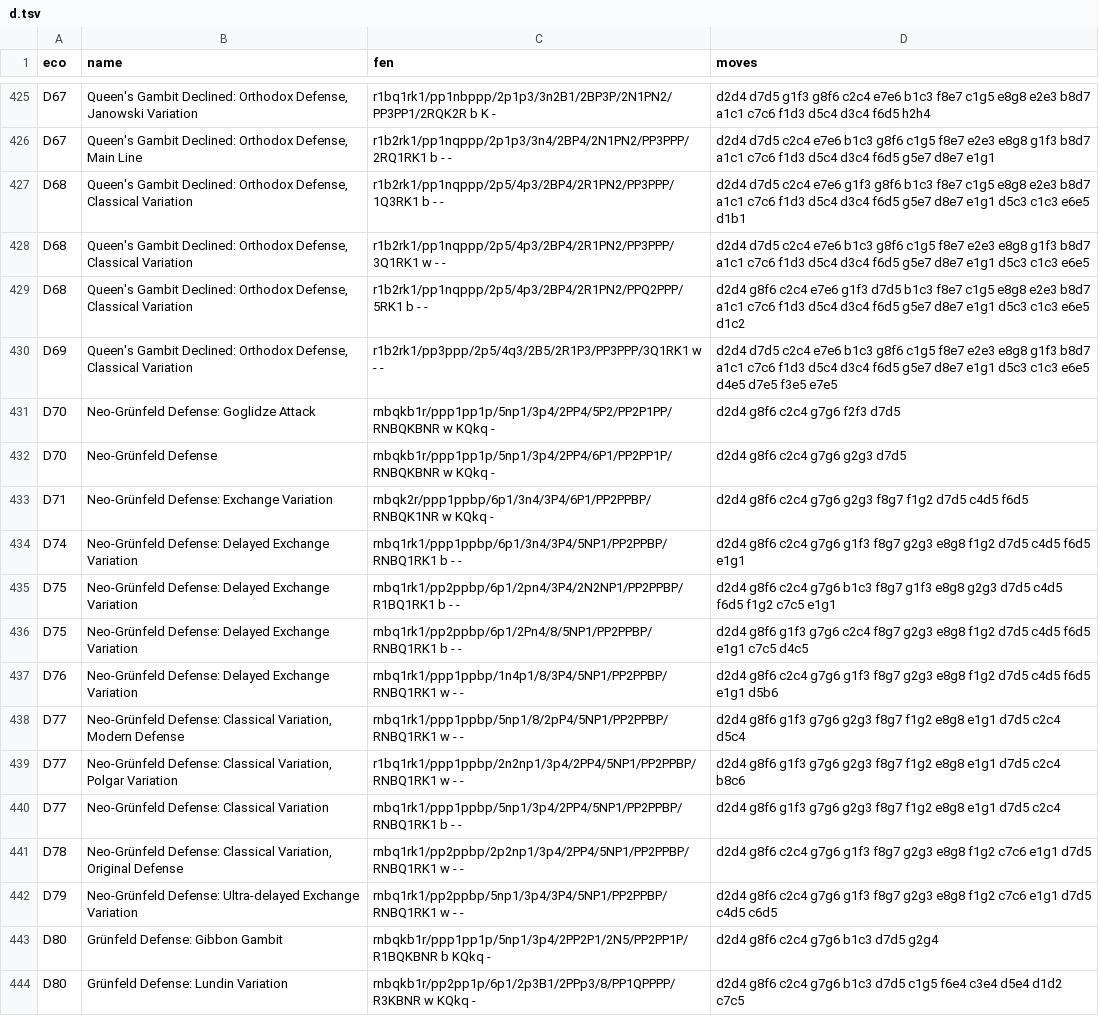
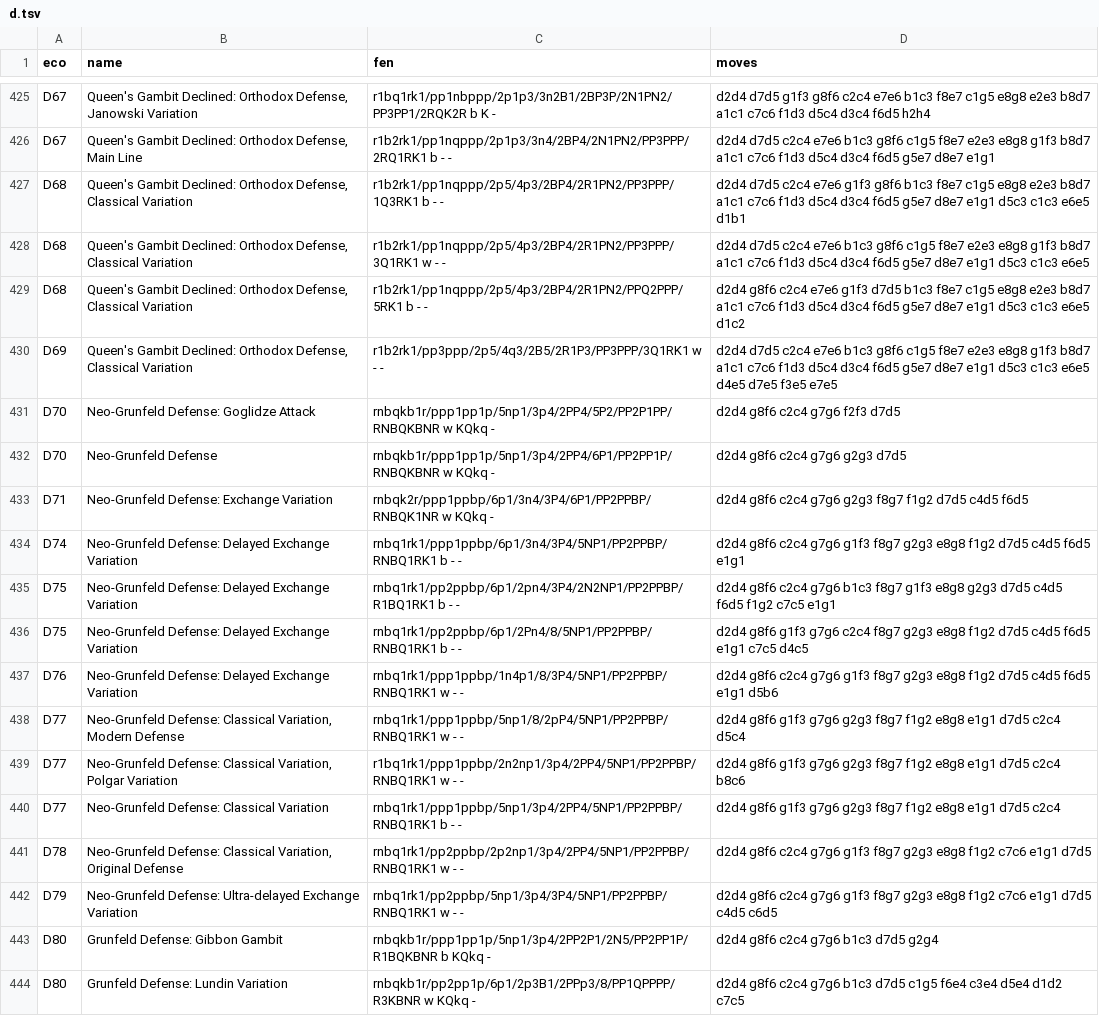
Before and after one commit to napoleon-commits/SelmaChessApp, a TSV file: src/static/eco/d.tsv, drawn as a sheet; only a part is shown, gaps mark what is left out; the diff covers the shown part only.

```diff
--- a/src/static/eco/d.tsv
+++ b/src/static/eco/d.tsv
@@ -430,15 +430,15 @@ D68	Queen's Gambit Declined: Orthodox Defense, Classical Variation	r1b2rk1/pp1nq
 D69	Queen's Gambit Declined: Orthodox Defense, Classical Variation	r1b2rk1/pp3ppp/2p5/4q3/2B5/2R1P3/PP3PPP/3Q1RK1 w - -	d2d4 d7d5 c2c4 e7e6 b1c3 g8f6 c1g5 f8e7 e2e3 e8g8 g1f3 b8d7 a1c1 c7c6 f1d3 d5c4 d3c4 f6d5 g5e7 d8e7 e1g1 d5c3 c1c3 e6e5 d4e5 d7e5 f3e5 e7e5
-D70	Neo-Grünfeld Defense: Goglidze Attack	rnbqkb1r/ppp1pp1p/5np1/3p4/2PP4/5P2/PP2P1PP/RNBQKBNR w KQkq -	d2d4 g8f6 c2c4 g7g6 f2f3 d7d5
-D70	Neo-Grünfeld Defense	rnbqkb1r/ppp1pp1p/5np1/3p4/2PP4/6P1/PP2PP1P/RNBQKBNR w KQkq -	d2d4 g8f6 c2c4 g7g6 g2g3 d7d5
-D71	Neo-Grünfeld Defense: Exchange Variation	rnbqk2r/ppp1ppbp/6p1/3n4/3P4/6P1/PP2PPBP/RNBQK1NR w KQkq -	d2d4 g8f6 c2c4 g7g6 g2g3 f8g7 f1g2 d7d5 c4d5 f6d5
-D74	Neo-Grünfeld Defense: Delayed Exchange Variation	rnbq1rk1/ppp1ppbp/6p1/3n4/3P4/5NP1/PP2PPBP/RNBQ1RK1 b - -	d2d4 g8f6 c2c4 g7g6 g1f3 f8g7 g2g3 e8g8 f1g2 d7d5 c4d5 f6d5 e1g1
-D75	Neo-Grünfeld Defense: Delayed Exchange Variation	rnbq1rk1/pp2ppbp/6p1/2pn4/3P4/2N2NP1/PP2PPBP/R1BQ1RK1 b - -	d2d4 g8f6 c2c4 g7g6 b1c3 f8g7 g1f3 e8g8 g2g3 d7d5 c4d5 f6d5 f1g2 c7c5 e1g1
-D75	Neo-Grünfeld Defense: Delayed Exchange Variation	rnbq1rk1/pp2ppbp/6p1/2Pn4/8/5NP1/PP2PPBP/RNBQ1RK1 b - -	d2d4 g8f6 g1f3 g7g6 c2c4 f8g7 g2g3 e8g8 f1g2 d7d5 c4d5 f6d5 e1g1 c7c5 d4c5
-D76	Neo-Grünfeld Defense: Delayed Exchange Variation	rnbq1rk1/ppp1ppbp/1n4p1/8/3P4/5NP1/PP2PPBP/RNBQ1RK1 w - -	d2d4 g8f6 c2c4 g7g6 g1f3 f8g7 g2g3 e8g8 f1g2 d7d5 c4d5 f6d5 e1g1 d5b6
-D77	Neo-Grünfeld Defense: Classical Variation, Modern Defense	rnbq1rk1/ppp1ppbp/5np1/8/2pP4/5NP1/PP2PPBP/RNBQ1RK1 w - -	d2d4 g8f6 g1f3 g7g6 g2g3 f8g7 f1g2 e8g8 e1g1 d7d5 c2c4 d5c4
-D77	Neo-Grünfeld Defense: Classical Variation, Polgar Variation	r1bq1rk1/ppp1ppbp/2n2np1/3p4/2PP4/5NP1/PP2PPBP/RNBQ1RK1 w - -	d2d4 g8f6 g1f3 g7g6 g2g3 f8g7 f1g2 e8g8 e1g1 d7d5 c2c4 b8c6
-D77	Neo-Grünfeld Defense: Classical Variation	rnbq1rk1/ppp1ppbp/5np1/3p4/2PP4/5NP1/PP2PPBP/RNBQ1RK1 b - -	d2d4 g8f6 g1f3 g7g6 g2g3 f8g7 f1g2 e8g8 e1g1 d7d5 c2c4
-D78	Neo-Grünfeld Defense: Classical Variation, Original Defense	rnbq1rk1/pp2ppbp/2p2np1/3p4/2PP4/5NP1/PP2PPBP/RNBQ1RK1 w - -	d2d4 g8f6 c2c4 g7g6 g1f3 f8g7 g2g3 e8g8 f1g2 c7c6 e1g1 d7d5
-D79	Neo-Grünfeld Defense: Ultra-delayed Exchange Variation	rnbq1rk1/pp2ppbp/5np1/3p4/3P4/5NP1/PP2PPBP/RNBQ1RK1 w - -	d2d4 g8f6 c2c4 g7g6 g1f3 f8g7 g2g3 e8g8 f1g2 c7c6 e1g1 d7d5 c4d5 c6d5
-D80	Grünfeld Defense: Gibbon Gambit	rnbqkb1r/ppp1pp1p/5np1/3p4/2PP2P1/2N5/PP2PP1P/R1BQKBNR b KQkq -	d2d4 g8f6 c2c4 g7g6 b1c3 d7d5 g2g4
-D80	Grünfeld Defense: Lundin Variation	rnbqkb1r/pp2pp1p/6p1/2p3B1/2PPp3/8/PP1QPPPP/R3KBNR w KQkq -	d2d4 g8f6 c2c4 g7g6 b1c3 d7d5 c1g5 f6e4 c3e4 d5e4 d1d2 c7c5
+D70	Neo-Grunfeld Defense: Goglidze Attack	rnbqkb1r/ppp1pp1p/5np1/3p4/2PP4/5P2/PP2P1PP/RNBQKBNR w KQkq -	d2d4 g8f6 c2c4 g7g6 f2f3 d7d5
+D70	Neo-Grunfeld Defense	rnbqkb1r/ppp1pp1p/5np1/3p4/2PP4/6P1/PP2PP1P/RNBQKBNR w KQkq -	d2d4 g8f6 c2c4 g7g6 g2g3 d7d5
+D71	Neo-Grunfeld Defense: Exchange Variation	rnbqk2r/ppp1ppbp/6p1/3n4/3P4/6P1/PP2PPBP/RNBQK1NR w KQkq -	d2d4 g8f6 c2c4 g7g6 g2g3 f8g7 f1g2 d7d5 c4d5 f6d5
+D74	Neo-Grunfeld Defense: Delayed Exchange Variation	rnbq1rk1/ppp1ppbp/6p1/3n4/3P4/5NP1/PP2PPBP/RNBQ1RK1 b - -	d2d4 g8f6 c2c4 g7g6 g1f3 f8g7 g2g3 e8g8 f1g2 d7d5 c4d5 f6d5 e1g1
+D75	Neo-Grunfeld Defense: Delayed Exchange Variation	rnbq1rk1/pp2ppbp/6p1/2pn4/3P4/2N2NP1/PP2PPBP/R1BQ1RK1 b - -	d2d4 g8f6 c2c4 g7g6 b1c3 f8g7 g1f3 e8g8 g2g3 d7d5 c4d5 f6d5 f1g2 c7c5 e1g1
+D75	Neo-Grunfeld Defense: Delayed Exchange Variation	rnbq1rk1/pp2ppbp/6p1/2Pn4/8/5NP1/PP2PPBP/RNBQ1RK1 b - -	d2d4 g8f6 g1f3 g7g6 c2c4 f8g7 g2g3 e8g8 f1g2 d7d5 c4d5 f6d5 e1g1 c7c5 d4c5
+D76	Neo-Grunfeld Defense: Delayed Exchange Variation	rnbq1rk1/ppp1ppbp/1n4p1/8/3P4/5NP1/PP2PPBP/RNBQ1RK1 w - -	d2d4 g8f6 c2c4 g7g6 g1f3 f8g7 g2g3 e8g8 f1g2 d7d5 c4d5 f6d5 e1g1 d5b6
+D77	Neo-Grunfeld Defense: Classical Variation, Modern Defense	rnbq1rk1/ppp1ppbp/5np1/8/2pP4/5NP1/PP2PPBP/RNBQ1RK1 w - -	d2d4 g8f6 g1f3 g7g6 g2g3 f8g7 f1g2 e8g8 e1g1 d7d5 c2c4 d5c4
+D77	Neo-Grunfeld Defense: Classical Variation, Polgar Variation	r1bq1rk1/ppp1ppbp/2n2np1/3p4/2PP4/5NP1/PP2PPBP/RNBQ1RK1 w - -	d2d4 g8f6 g1f3 g7g6 g2g3 f8g7 f1g2 e8g8 e1g1 d7d5 c2c4 b8c6
+D77	Neo-Grunfeld Defense: Classical Variation	rnbq1rk1/ppp1ppbp/5np1/3p4/2PP4/5NP1/PP2PPBP/RNBQ1RK1 b - -	d2d4 g8f6 g1f3 g7g6 g2g3 f8g7 f1g2 e8g8 e1g1 d7d5 c2c4
+D78	Neo-Grunfeld Defense: Classical Variation, Original Defense	rnbq1rk1/pp2ppbp/2p2np1/3p4/2PP4/5NP1/PP2PPBP/RNBQ1RK1 w - -	d2d4 g8f6 c2c4 g7g6 g1f3 f8g7 g2g3 e8g8 f1g2 c7c6 e1g1 d7d5
+D79	Neo-Grunfeld Defense: Ultra-delayed Exchange Variation	rnbq1rk1/pp2ppbp/5np1/3p4/3P4/5NP1/PP2PPBP/RNBQ1RK1 w - -	d2d4 g8f6 c2c4 g7g6 g1f3 f8g7 g2g3 e8g8 f1g2 c7c6 e1g1 d7d5 c4d5 c6d5
+D80	Grunfeld Defense: Gibbon Gambit	rnbqkb1r/ppp1pp1p/5np1/3p4/2PP2P1/2N5/PP2PP1P/R1BQKBNR b KQkq -	d2d4 g8f6 c2c4 g7g6 b1c3 d7d5 g2g4
+D80	Grunfeld Defense: Lundin Variation	rnbqkb1r/pp2pp1p/6p1/2p3B1/2PPp3/8/PP1QPPPP/R3KBNR w KQkq -	d2d4 g8f6 c2c4 g7g6 b1c3 d7d5 c1g5 f6e4 c3e4 d5e4 d1d2 c7c5
```
Also changed, not shown: 54 edited cells elsewhere in this file, src/static/eco/a.tsv, src/static/eco/b.tsv, 8 other files.
